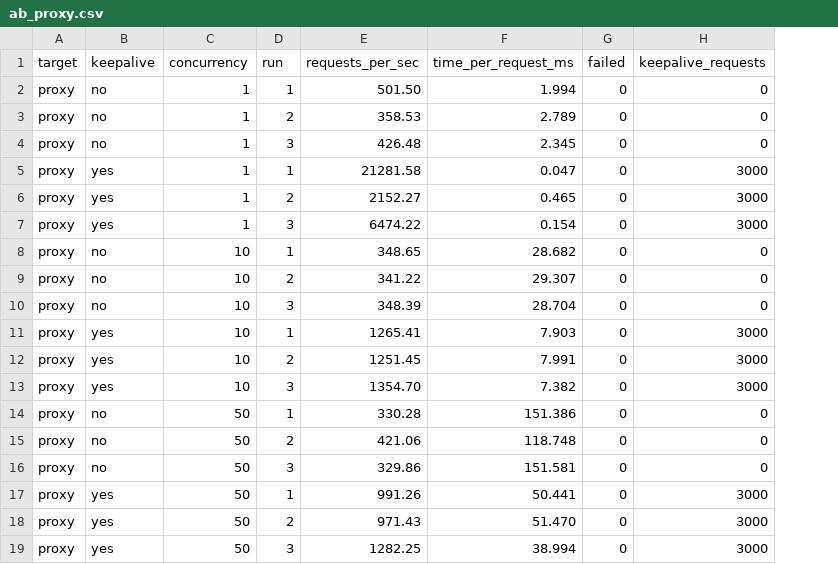
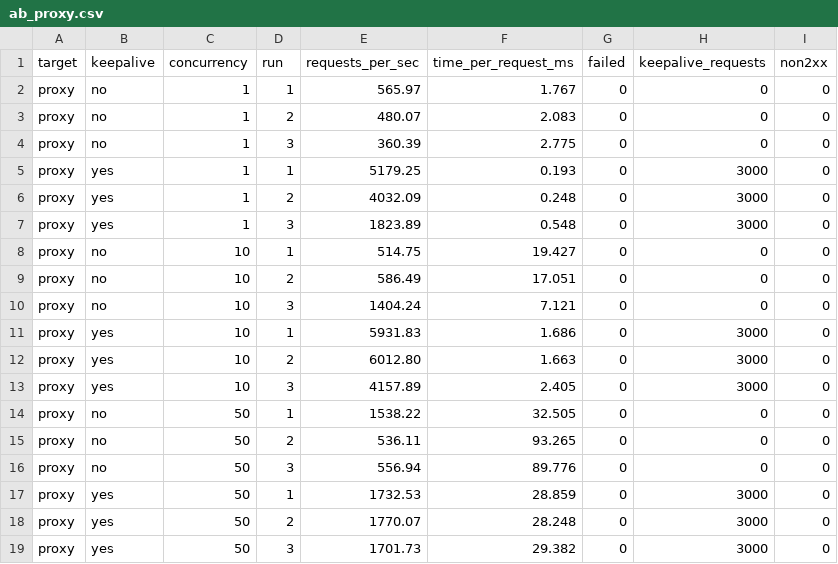
Before and after one commit to iqraashraf207/cn-project, a CSV file: experiments/results/ab_proxy.csv, drawn as a sheet; the diff names each change by its address in the sheet, - before the commit and + after, or states it on an @@ line.

```diff
--- a/experiments/results/ab_proxy.csv
+++ b/experiments/results/ab_proxy.csv
+column I (non2xx), rows 2-19: all 0
-E2 (requests_per_sec): 501.50
+E2 (requests_per_sec): 565.97
-F2 (time_per_request_ms): 1.994
+F2 (time_per_request_ms): 1.767
-E3 (requests_per_sec): 358.53
+E3 (requests_per_sec): 480.07
-F3 (time_per_request_ms): 2.789
+F3 (time_per_request_ms): 2.083
-E4 (requests_per_sec): 426.48
+E4 (requests_per_sec): 360.39
-F4 (time_per_request_ms): 2.345
+F4 (time_per_request_ms): 2.775
-E5 (requests_per_sec): 21281.58
+E5 (requests_per_sec): 5179.25
-F5 (time_per_request_ms): 0.047
+F5 (time_per_request_ms): 0.193
-E6 (requests_per_sec): 2152.27
+E6 (requests_per_sec): 4032.09
-F6 (time_per_request_ms): 0.465
+F6 (time_per_request_ms): 0.248
-E7 (requests_per_sec): 6474.22
+E7 (requests_per_sec): 1823.89
-F7 (time_per_request_ms): 0.154
+F7 (time_per_request_ms): 0.548
-E8 (requests_per_sec): 348.65
+E8 (requests_per_sec): 514.75
-F8 (time_per_request_ms): 28.682
+F8 (time_per_request_ms): 19.427
-E9 (requests_per_sec): 341.22
+E9 (requests_per_sec): 586.49
-F9 (time_per_request_ms): 29.307
+F9 (time_per_request_ms): 17.051
-E10 (requests_per_sec): 348.39
+E10 (requests_per_sec): 1404.24
-F10 (time_per_request_ms): 28.704
+F10 (time_per_request_ms): 7.121
-E11 (requests_per_sec): 1265.41
+E11 (requests_per_sec): 5931.83
-F11 (time_per_request_ms): 7.903
+F11 (time_per_request_ms): 1.686
-E12 (requests_per_sec): 1251.45
+E12 (requests_per_sec): 6012.80
-F12 (time_per_request_ms): 7.991
+F12 (time_per_request_ms): 1.663
-E13 (requests_per_sec): 1354.70
+E13 (requests_per_sec): 4157.89
-F13 (time_per_request_ms): 7.382
+F13 (time_per_request_ms): 2.405
-E14 (requests_per_sec): 330.28
+E14 (requests_per_sec): 1538.22
-F14 (time_per_request_ms): 151.386
+F14 (time_per_request_ms): 32.505
-E15 (requests_per_sec): 421.06
+E15 (requests_per_sec): 536.11
-F15 (time_per_request_ms): 118.748
+F15 (time_per_request_ms): 93.265
-E16 (requests_per_sec): 329.86
+E16 (requests_per_sec): 556.94
-F16 (time_per_request_ms): 151.581
+F16 (time_per_request_ms): 89.776
-E17 (requests_per_sec): 991.26
+E17 (requests_per_sec): 1732.53
-F17 (time_per_request_ms): 50.441
+F17 (time_per_request_ms): 28.859
-E18 (requests_per_sec): 971.43
+E18 (requests_per_sec): 1770.07
-F18 (time_per_request_ms): 51.470
+F18 (time_per_request_ms): 28.248
-E19 (requests_per_sec): 1282.25
+E19 (requests_per_sec): 1701.73
-F19 (time_per_request_ms): 38.994
+F19 (time_per_request_ms): 29.382
```
Also changed, not shown: experiments/results/ab_server.csv, experiments/results/revisit.csv, 13 other files.
